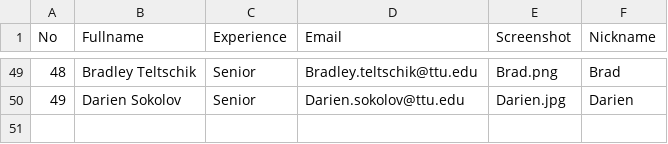
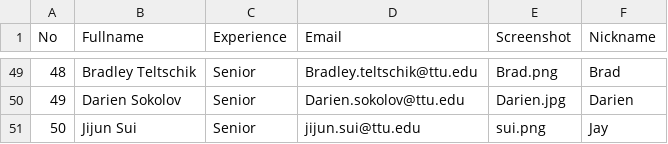
Before and after one commit to iDataVisualizationLab/CS4352_Fall2018, a CSV file: data/Info.csv, drawn as a sheet; only a part is shown, gaps mark what is left out.

```diff
--- a/data/Info.csv
+++ b/data/Info.csv
@@ -50 +50,2 @@ No,Fullname,Experience,Email,Screenshot,Nickname
 49,Darien Sokolov,Senior ,Darien.sokolov@ttu.edu,Darien.jpg,Darien
+50,Jijun Sui,Senior ,jijun.sui@ttu.edu,sui.png,Jay
```
Also changed, not shown: 1 other file.
